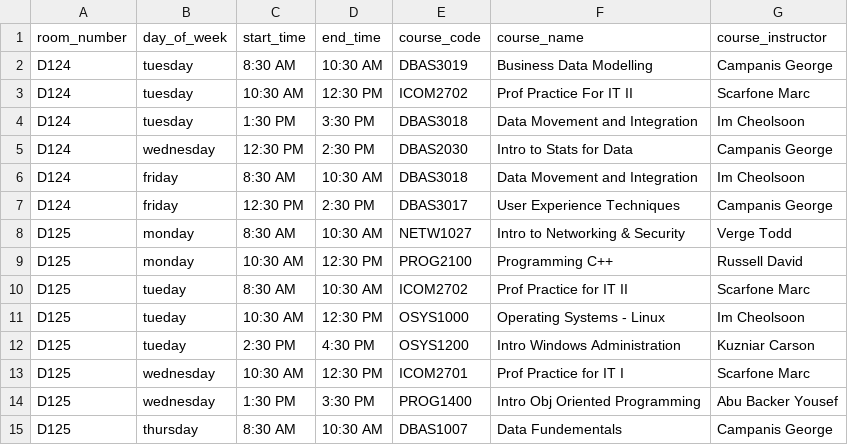
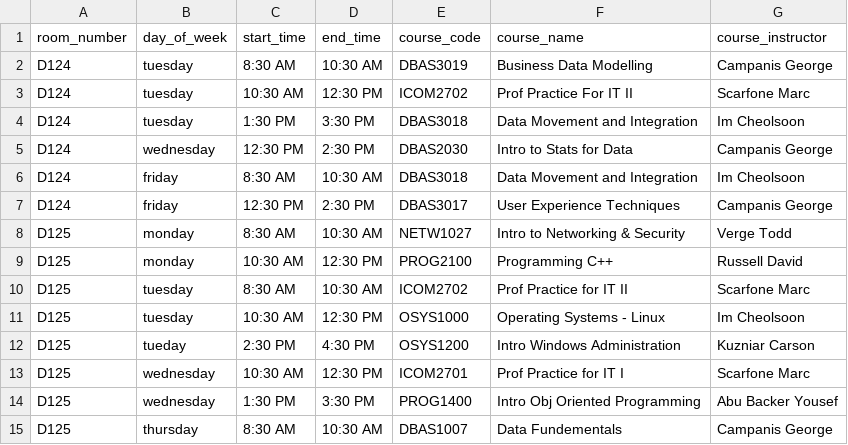
Before and after one commit to benhovinga/nscc-hackathon-26, a CSV file: data/course_schedules.csv, drawn as a sheet; only a part is shown; the diff covers the shown part only.

```diff
--- a/data/course_schedules.csv
+++ b/data/course_schedules.csv
@@ -9,4 +9,4 @@ D125,monday,8:30 AM,10:30 AM,NETW1027,Intro to Networking & Security,Verge Todd
 D125,monday,10:30 AM,12:30 PM,PROG2100,Programming C++,Russell David
-D125,tueday,8:30 AM,10:30 AM,ICOM2702,Prof Practice for IT II,Scarfone Marc
-D125,tueday,10:30 AM,12:30 PM,OSYS1000,Operating Systems - Linux,Im Cheolsoon
+D125,tuesday,8:30 AM,10:30 AM,ICOM2702,Prof Practice for IT II,Scarfone Marc
+D125,tuesday,10:30 AM,12:30 PM,OSYS1000,Operating Systems - Linux,Im Cheolsoon
 D125,tueday,2:30 PM,4:30 PM,OSYS1200,Intro Windows Administration,Kuzniar Carson
```
Also changed, not shown: 24 added rows elsewhere in this file.
